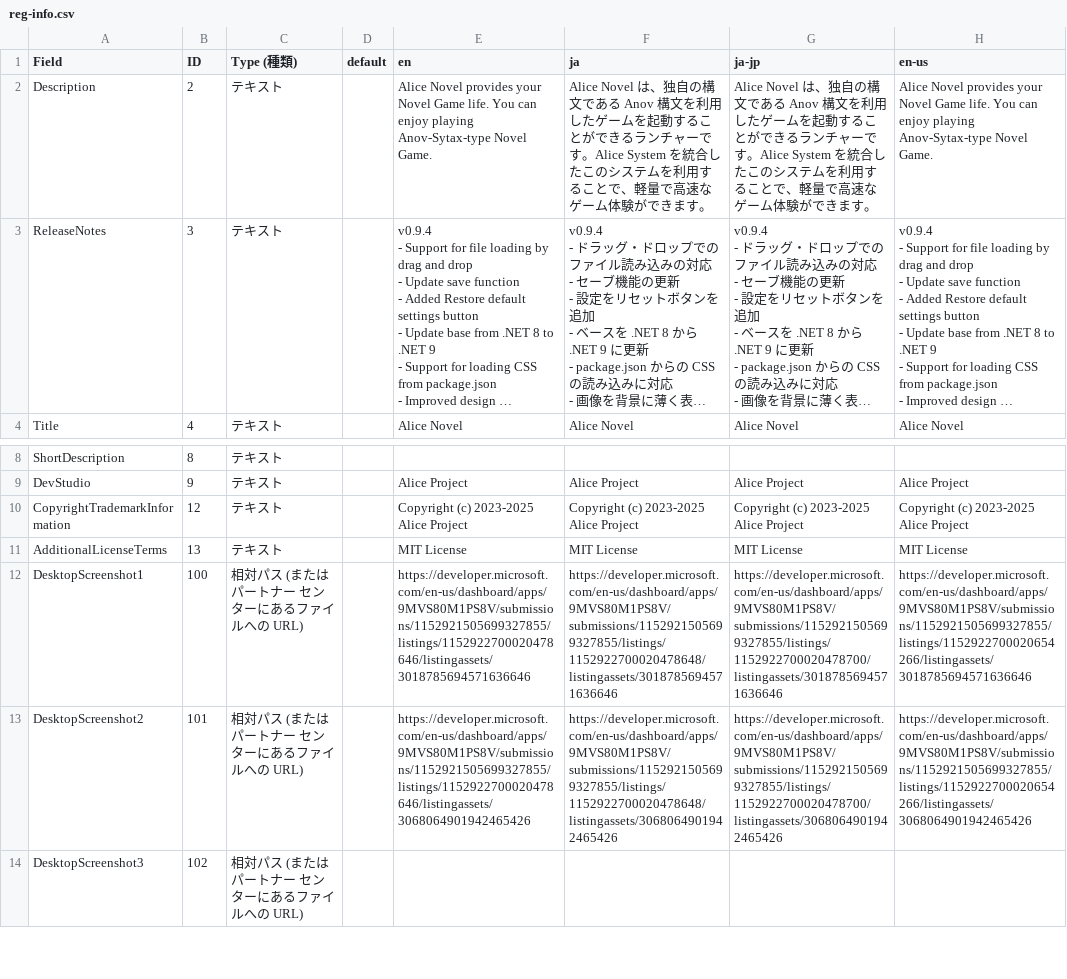
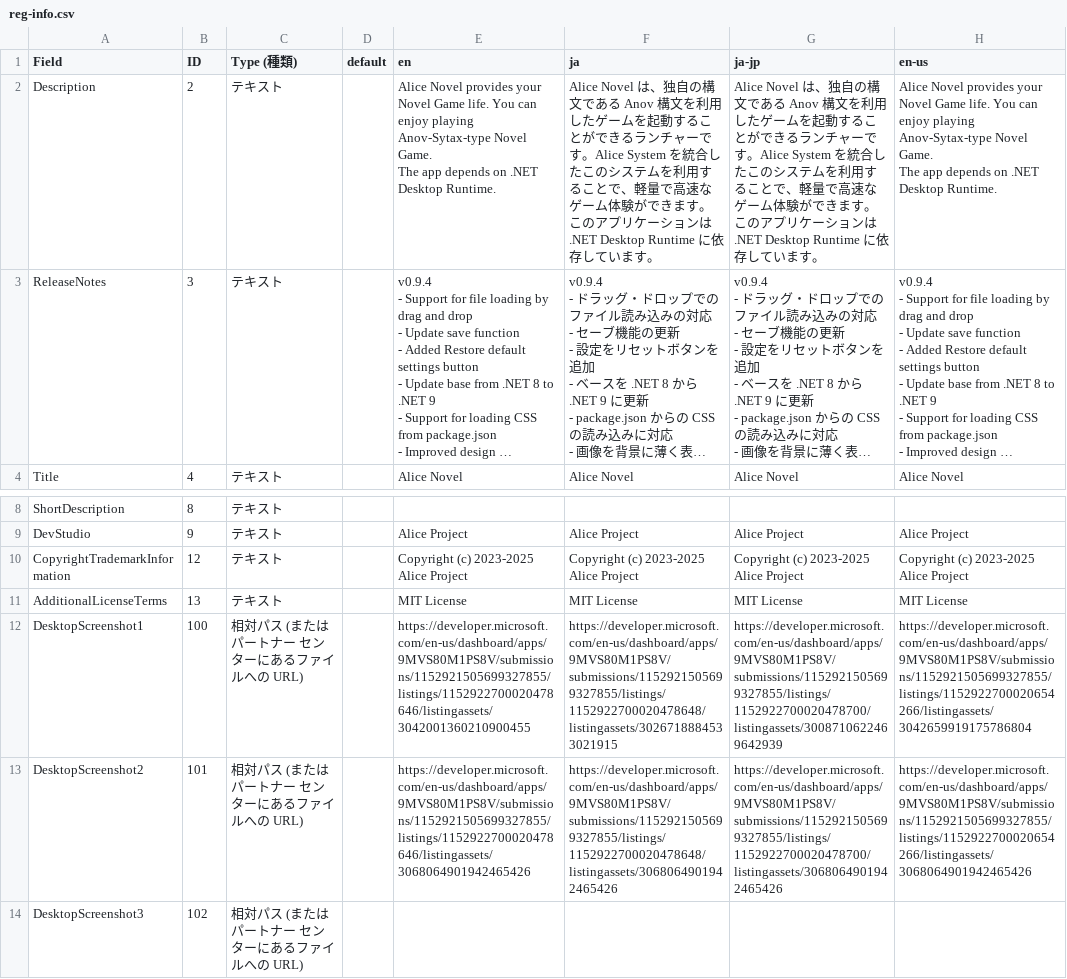
Before and after one commit to AliceNovel/AliceNovel, a CSV file: docs/ms-store/reg-info.csv, drawn as a sheet; only a part is shown, gaps mark what is left out; long unchanged cells end in …; ↵ is a line break in a cell; the diff names each change by its address in the sheet, - before the commit and + after, or states it on an @@ line.

Commit message:
chore(ms-store): update screen shot urls and add dependency information at the application description

```diff
--- a/docs/ms-store/reg-info.csv
+++ b/docs/ms-store/reg-info.csv
-E2 (en): …Novel Game.
+E2 (en): …Novel Game. ↵ The app depends on .NET Desktop Runtime.
-F2 (ja): …きます。
+F2 (ja): …きます。 ↵ このアプリケーションは .NET Desktop Runtime に依存しています。
-G2 (ja-jp): …きます。
+G2 (ja-jp): …きます。 ↵ このアプリケーションは .NET Desktop Runtime に依存しています。
-H2 (en-us): …Novel Game.
+H2 (en-us): …Novel Game. ↵ The app depends on .NET Desktop Runtime.
-E12 (en): https://developer.microsoft.com/en-us/dashboard/apps/9MVS80M1PS8V/submissions/1152921505699327855/listings/1152922700020478646/listingassets/3018785694571636646
+E12 (en): https://developer.microsoft.com/en-us/dashboard/apps/9MVS80M1PS8V/submissions/1152921505699327855/listings/1152922700020478646/listingassets/3042001360210900455
-F12 (ja): https://developer.microsoft.com/en-us/dashboard/apps/9MVS80M1PS8V/submissions/1152921505699327855/listings/1152922700020478648/listingassets/3018785694571636646
+F12 (ja): https://developer.microsoft.com/en-us/dashboard/apps/9MVS80M1PS8V/submissions/1152921505699327855/listings/1152922700020478648/listingassets/3026718884533021915
-G12 (ja-jp): https://developer.microsoft.com/en-us/dashboard/apps/9MVS80M1PS8V/submissions/1152921505699327855/listings/1152922700020478700/listingassets/3018785694571636646
+G12 (ja-jp): https://developer.microsoft.com/en-us/dashboard/apps/9MVS80M1PS8V/submissions/1152921505699327855/listings/1152922700020478700/listingassets/3008710622469642939
-H12 (en-us): https://developer.microsoft.com/en-us/dashboard/apps/9MVS80M1PS8V/submissions/1152921505699327855/listings/1152922700020654266/listingassets/3018785694571636646
+H12 (en-us): https://developer.microsoft.com/en-us/dashboard/apps/9MVS80M1PS8V/submissions/1152921505699327855/listings/1152922700020654266/listingassets/3042659919175786804
```
